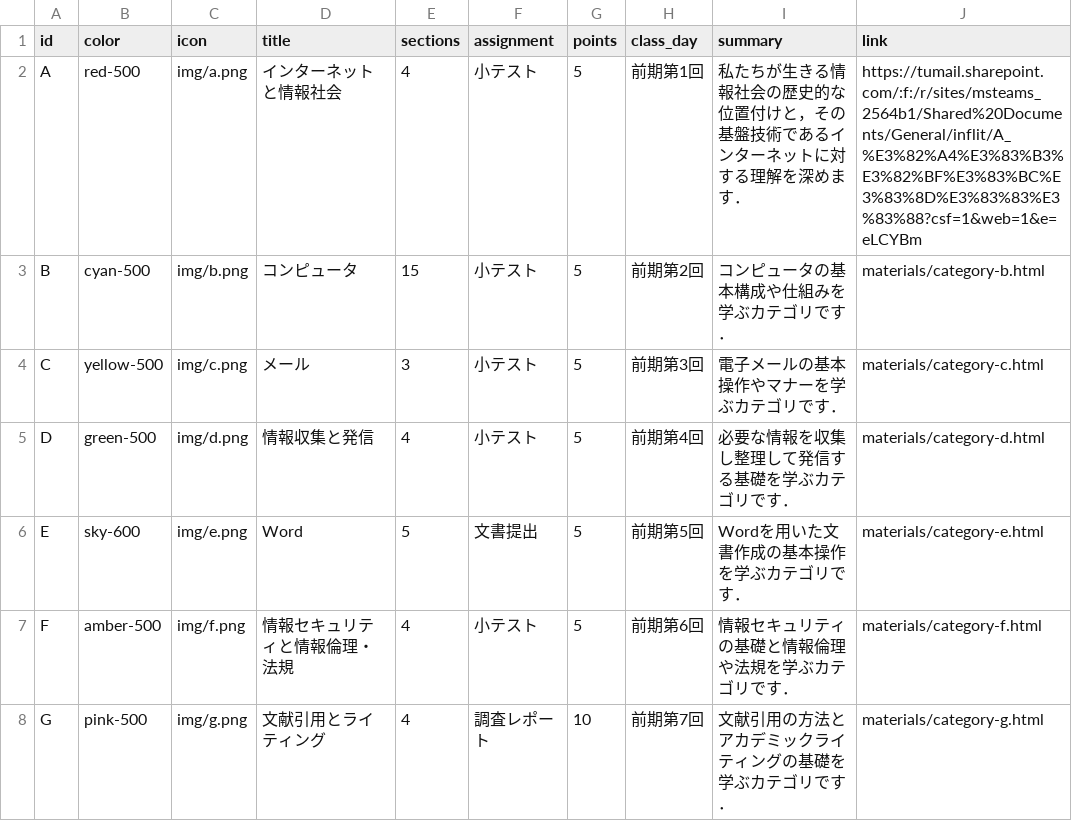
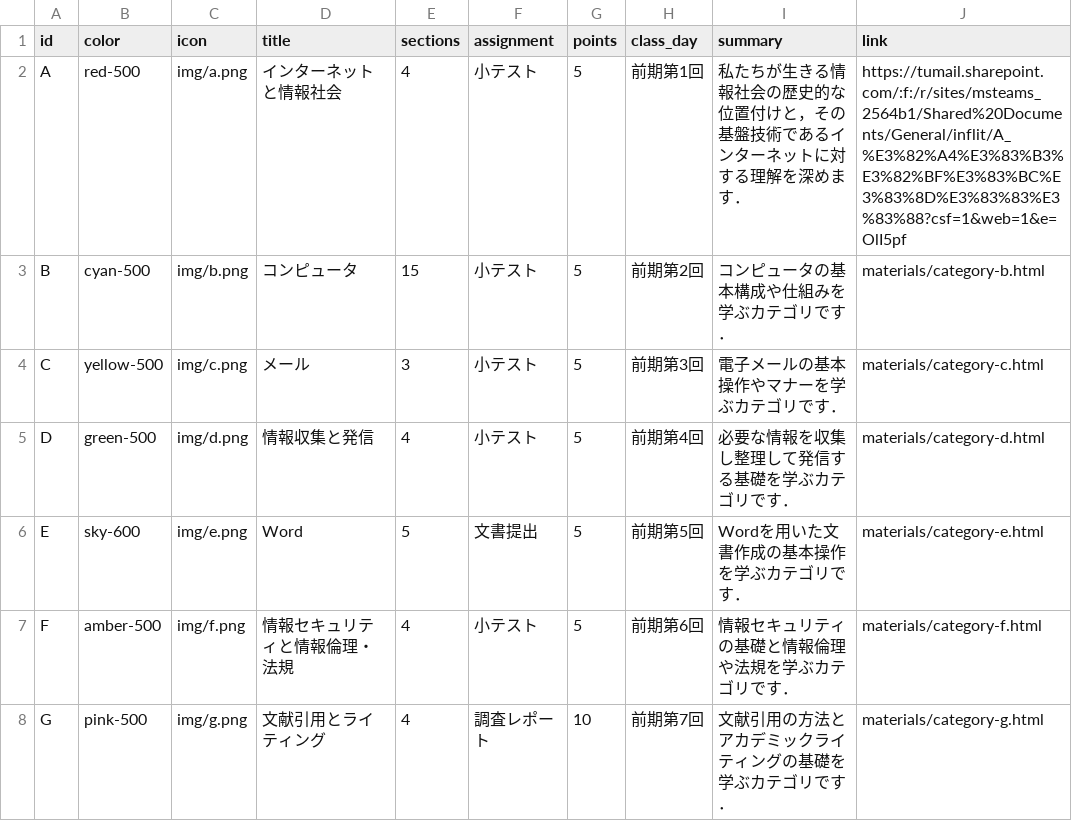
Before and after one commit to masanarius/masanarius.github.io, a CSV file: class/tuinflit/categories.csv, drawn as a sheet; only a part is shown.

Commit message:
Update categories.csv

```diff
--- a/class/tuinflit/categories.csv
+++ b/class/tuinflit/categories.csv
@@ -1,3 +1,3 @@
 id,color,icon,title,sections,assignment,points,class_day,summary,link
-A,red-500,img/a.png,インターネットと情報社会,4,小テスト,5,前期第1回,私たちが生きる情報社会の歴史的な位置付けと，その基盤技術であるインターネットに対する理解を深めます．,https://tumail.sharepoint.com/:f:/r/sites/msteams_2564b1/Shared%20Documents/General/inflit/A_%E3%82%A4%E3%83%B3%E3%82%BF%E3%83%BC%E3%83%8D%E3%83%83%E3%83%88?csf=1&web=1&e=eLCYBm
+A,red-500,img/a.png,インターネットと情報社会,4,小テスト,5,前期第1回,私たちが生きる情報社会の歴史的な位置付けと，その基盤技術であるインターネットに対する理解を深めます．,https://tumail.sharepoint.com/:f:/r/sites/msteams_2564b1/Shared%20Documents/General/inflit/A_%E3%82%A4%E3%83%B3%E3%82%BF%E3%83%BC%E3%83%8D%E3%83%83%E3%83%88?csf=1&web=1&e=OlI5pf
 B,cyan-500,img/b.png,コンピュータ,15,小テスト,5,前期第2回,コンピュータの基本構成や仕組みを学ぶカテゴリです．,materials/category-b.html
```
